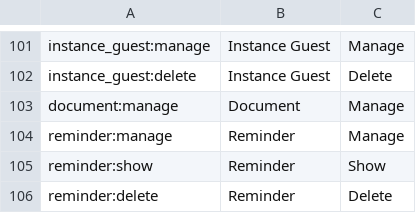
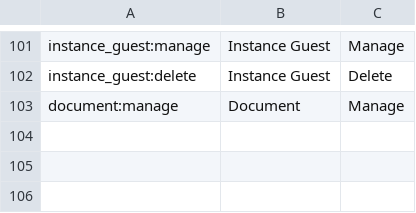
Before and after one commit to wraft/wraft, a CSV file: priv/repo/data/rbac/permissions.csv, drawn as a sheet; only a part is shown, gaps mark what is left out; the diff names each change by its address in the sheet, - before the commit and + after, or states it on an @@ line.

Commit message:
fix: remove permissions for reminder controller actions

```diff
--- a/priv/repo/data/rbac/permissions.csv
+++ b/priv/repo/data/rbac/permissions.csv
-row 104: reminder:manage | Reminder | Manage
-row 105: reminder:show | Reminder | Show
-row 106: reminder:delete | Reminder | Delete
```
Also changed, not shown: 1 other file.
